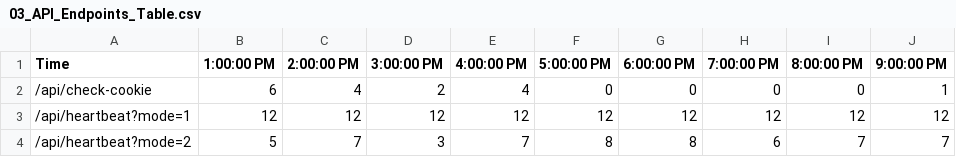
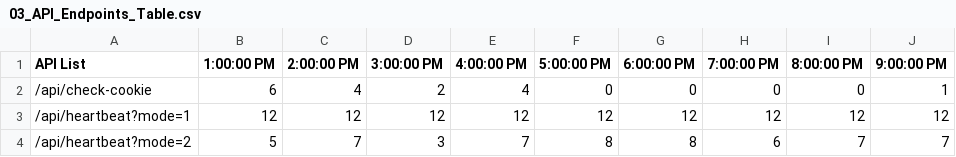
Before and after one commit to WarintornNawong-ntt/nttdata, a CSV file: 03_API_Endpoints_Table.csv, drawn as a sheet; only a part is shown.

Commit message:
Add files via upload

```diff
--- a/03_API_Endpoints_Table.csv
+++ b/03_API_Endpoints_Table.csv
@@ -1,2 +1,2 @@
-Time,1:00:00 PM,2:00:00 PM,3:00:00 PM,4:00:00 PM,5:00:00 PM,6:00:00 PM,7:00:00 PM,8:00:00 PM,9:00:00 PM
+API List,1:00:00 PM,2:00:00 PM,3:00:00 PM,4:00:00 PM,5:00:00 PM,6:00:00 PM,7:00:00 PM,8:00:00 PM,9:00:00 PM
 /api/check-cookie,6,4,2,4,0,0,0,0,1
```
